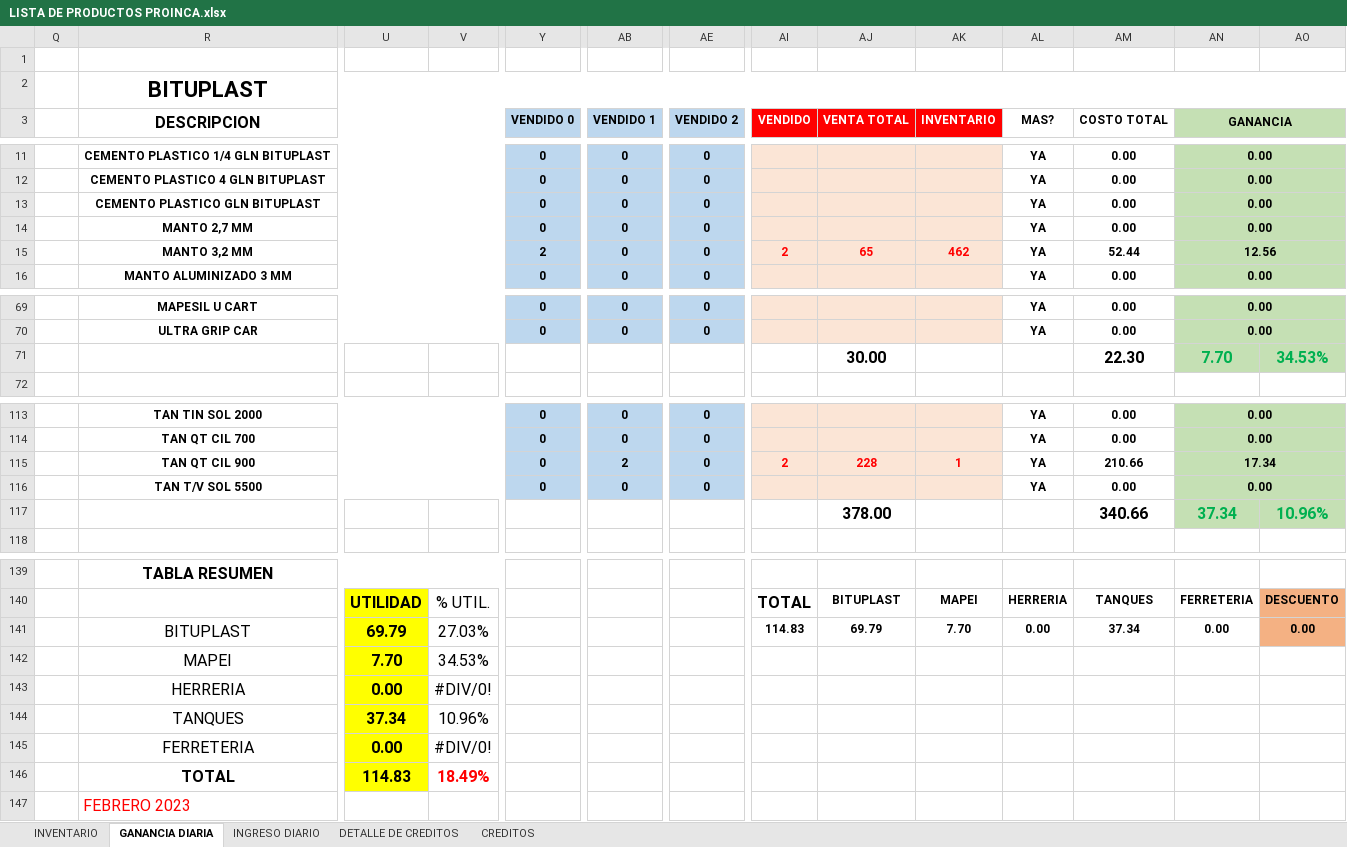
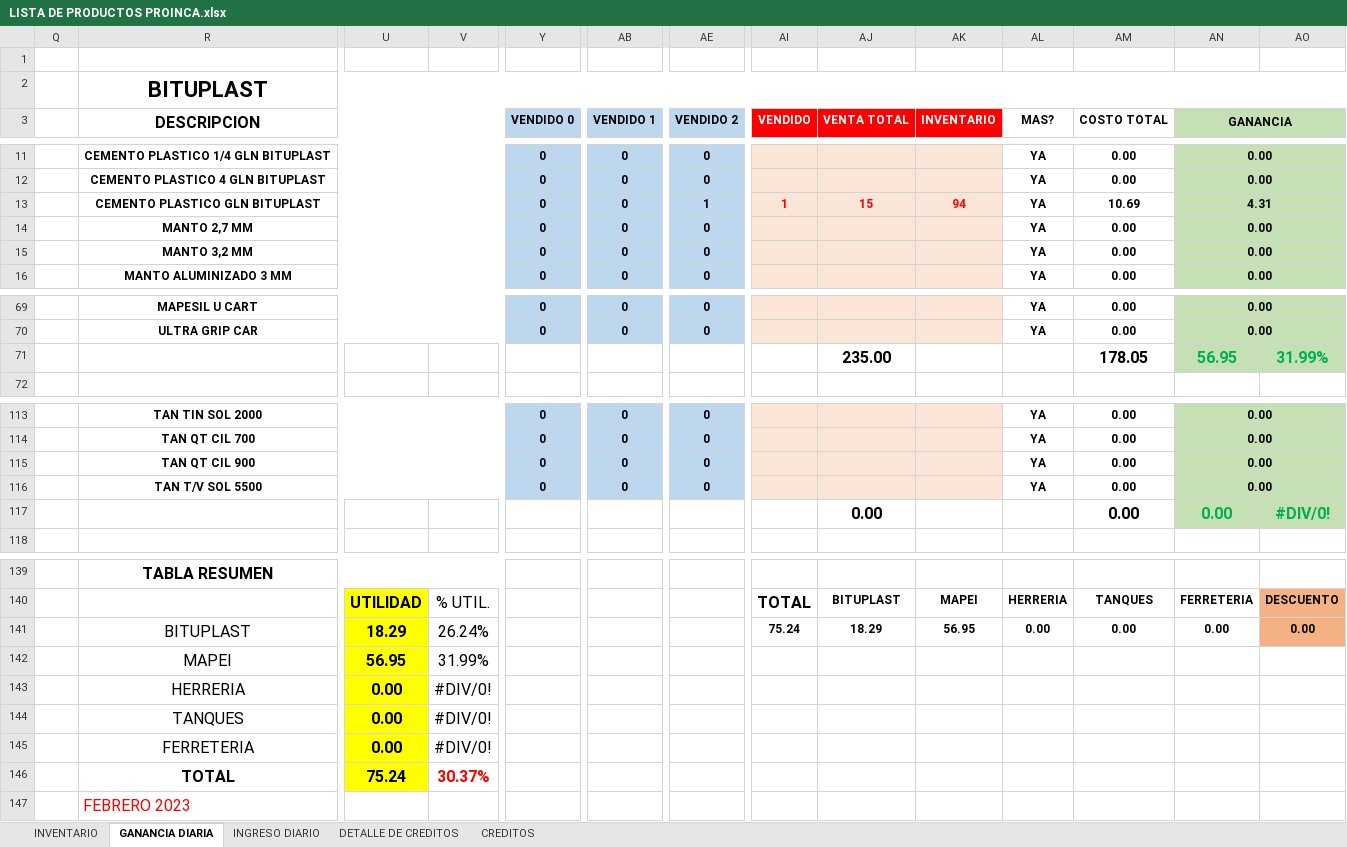
Before and after one commit to JPuente25/Proinca, an Excel workbook: LISTA DE PRODUCTOS PROINCA.xlsx, sheet GANANCIA DIARIA, drawn as a sheet; only a part is shown, gaps mark what is left out; values as stored, in another font and other column widths than the file's, no borders; removed rows and columns are numbered as before the commit, all else as after; rows hold the shown columns only; the diff covers the shown part only; the diff names each change by its address in the sheet, - before the commit and + after, or states it on an @@ line.

Commit message:
29-06-23

```diff
--- a/LISTA DE PRODUCTOS PROINCA.xlsx (sheet GANANCIA DIARIA)
+++ b/LISTA DE PRODUCTOS PROINCA.xlsx (sheet GANANCIA DIARIA)
-AE13 (VENDIDO 2): 0
+AE13 (VENDIDO 2): 1
-AI13 (VENDIDO): (empty)
+AI13 (VENDIDO): 1
-AJ13 (VENTA TOTAL): (empty)
+AJ13 (VENTA TOTAL): 15
-AK13 (INVENTARIO): (empty)
+AK13 (INVENTARIO): 94
-AM13 (COSTO TOTAL): 0.00
+AM13 (COSTO TOTAL): 10.69
-AN13 (GANANCIA): 0.00
+AN13 (GANANCIA): 4.31
-Y15 (VENDIDO 0): 2
+Y15 (VENDIDO 0): 0
-AI15 (VENDIDO): 2
+AI15 (VENDIDO): (empty)
-AJ15 (VENTA TOTAL): 65
+AJ15 (VENTA TOTAL): (empty)
-AK15 (INVENTARIO): 462
+AK15 (INVENTARIO): (empty)
-AM15 (COSTO TOTAL): 52.44
+AM15 (COSTO TOTAL): 0.00
-AN15 (GANANCIA): 12.56
+AN15 (GANANCIA): 0.00
-row 71:  |  |  |  |  |  |  |  | 30.00 |  |  | 22.30 | 7.70 | 34.53%
+row 71:  |  |  |  |  |  |  |  | 235.00 |  |  | 178.05 | 56.95 | 31.99%
-AB115 (VENDIDO 1): 2
+AB115 (VENDIDO 1): 0
-AI115 (VENDIDO): 2
+AI115 (VENDIDO): (empty)
-AJ115 (VENTA TOTAL): 228
+AJ115 (VENTA TOTAL): (empty)
-AK115 (INVENTARIO): 1
+AK115 (INVENTARIO): (empty)
-AM115 (COSTO TOTAL): 210.66
+AM115 (COSTO TOTAL): 0.00
-AN115 (GANANCIA): 17.34
+AN115 (GANANCIA): 0.00
-row 117:  |  |  |  |  |  |  |  | 378.00 |  |  | 340.66 | 37.34 | 10.96%
+row 117:  |  |  |  |  |  |  |  | 0.00 |  |  | 0.00 | 0.00 | #DIV/0!
-row 141:  | BITUPLAST | 69.79 | 27.03% |  |  |  | 114.83 | 69.79 | 7.70 | 0.00 | 37.34 | 0.00 | 0.00
-row 142:  | MAPEI | 7.70 | 34.53%
+row 141:  | BITUPLAST | 18.29 | 26.24% |  |  |  | 75.24 | 18.29 | 56.95 | 0.00 | 0.00 | 0.00 | 0.00
+row 142:  | MAPEI | 56.95 | 31.99%
-row 144:  | TANQUES | 37.34 | 10.96%
+row 144:  | TANQUES | 0.00 | #DIV/0!
-row 146:  | TOTAL | 114.83 | 18.49%
+row 146:  | TOTAL | 75.24 | 30.37%
```
Also changed, not shown: 1 added row, 1 removed row and 50 edited cells elsewhere in this sheet, sheet INGRESO DIARIO, sheet DETALLE DE CREDITOS, sheet INVENTARIO, sheet CREDITOS.
